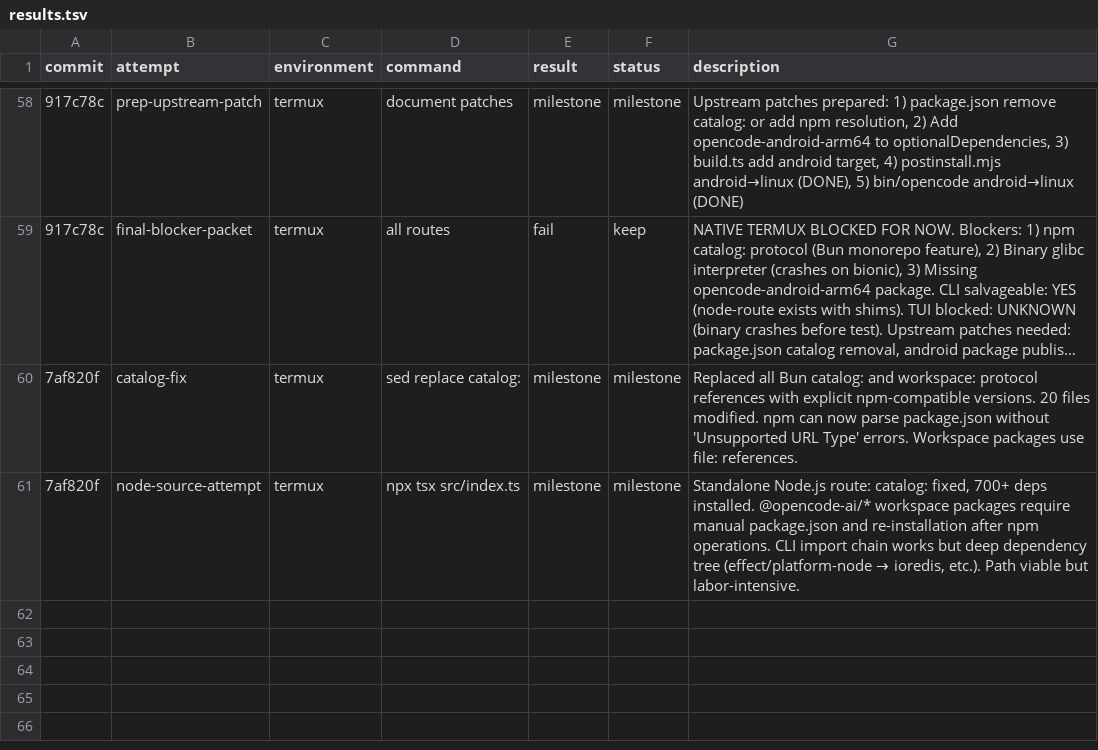
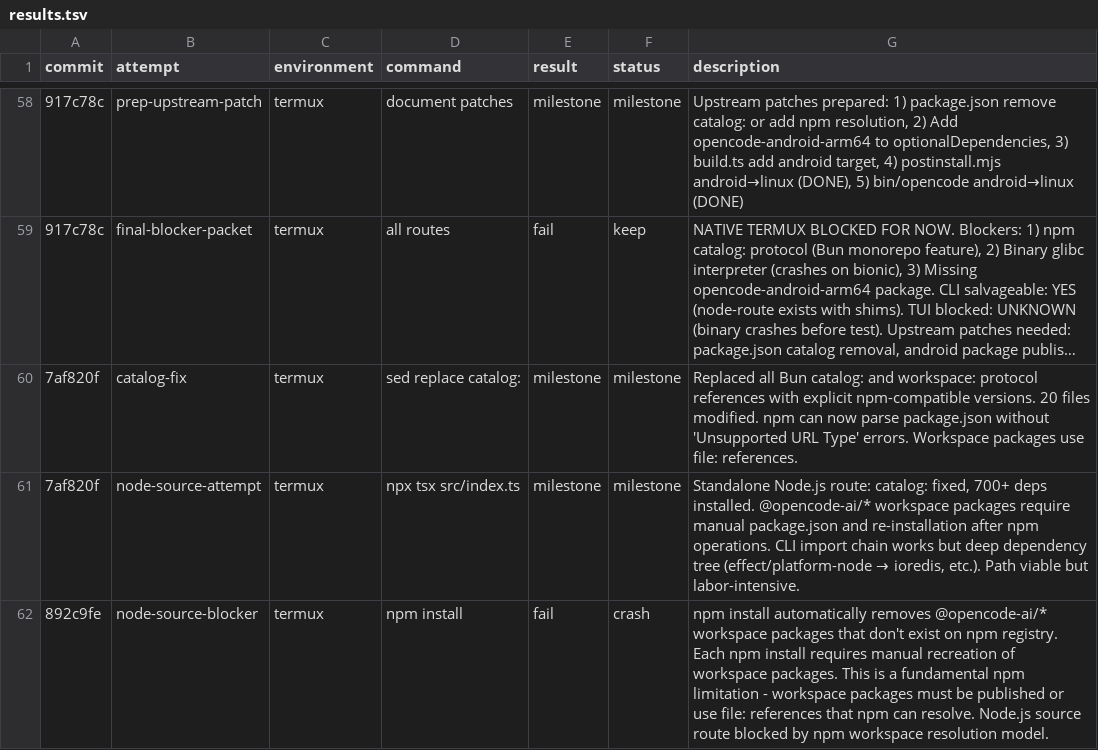
Before and after one commit to mcpe500/opencode, a TSV file: results.tsv, drawn as a sheet; only a part is shown, gaps mark what is left out; long unchanged cells end in …; the diff names each change by its address in the sheet, - before the commit and + after, or states it on an @@ line.

Commit message:
termux: Log node-source-blocker - npm removes workspace packages

```diff
--- a/results.tsv
+++ b/results.tsv
+row 62: 892c9fe | node-source-blocker | termux | npm install | fail | crash | npm install automatically removes @opencode-ai/* workspace packages that don't exist on npm registry. Each npm install requires manual recreation of workspace packages. This is a fundamental npm limitation - workspace packages must be published or use file: references that npm can resolve. Node.js source route blocked by npm workspace resolution model.
```
